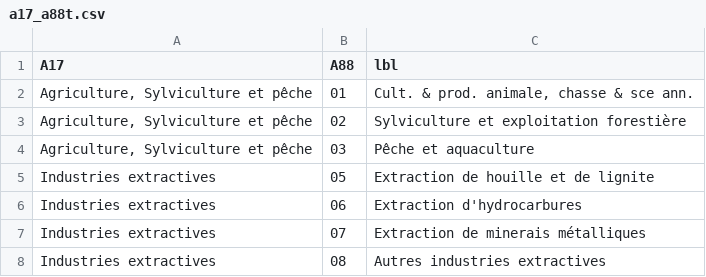
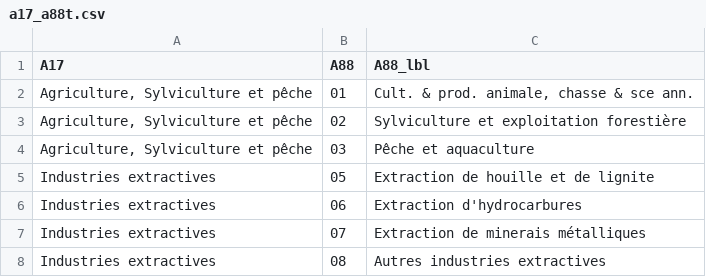
Before and after one commit to arnaud-feldmann/sirene-shinygouv-idf, a CSV file: a17_a88t.csv, drawn as a sheet; only a part is shown.

```diff
--- a/a17_a88t.csv
+++ b/a17_a88t.csv
@@ -1,2 +1,2 @@
-A17,A88,lbl
+A17,A88,A88_lbl
 "Agriculture, Sylviculture et pêche",01,"Cult. & prod. animale, chasse & sce ann."
```
Also changed, not shown: 1 other file.
